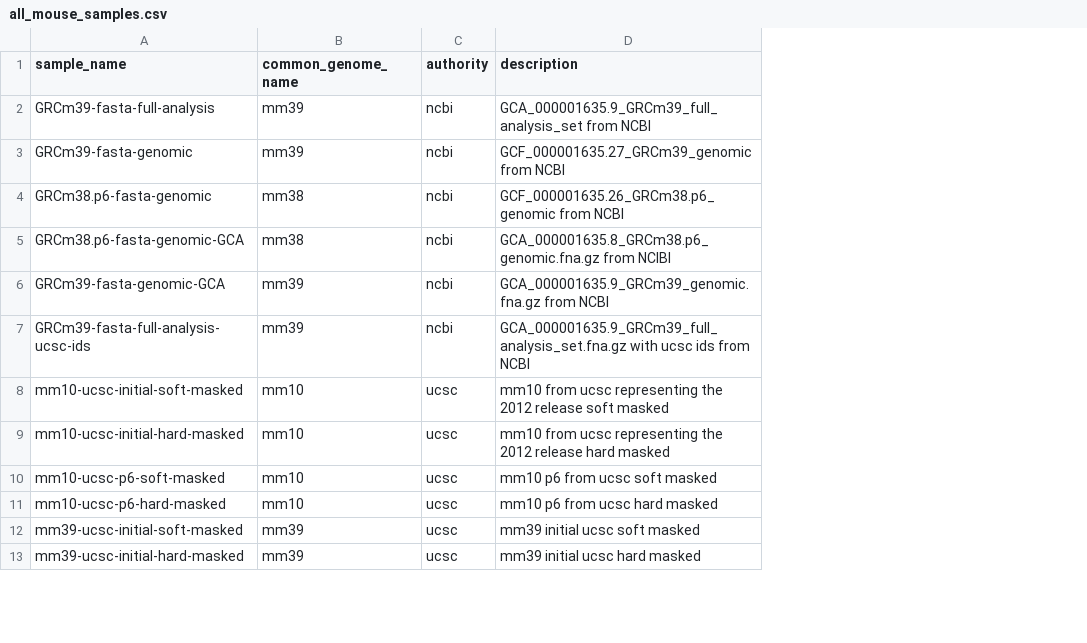
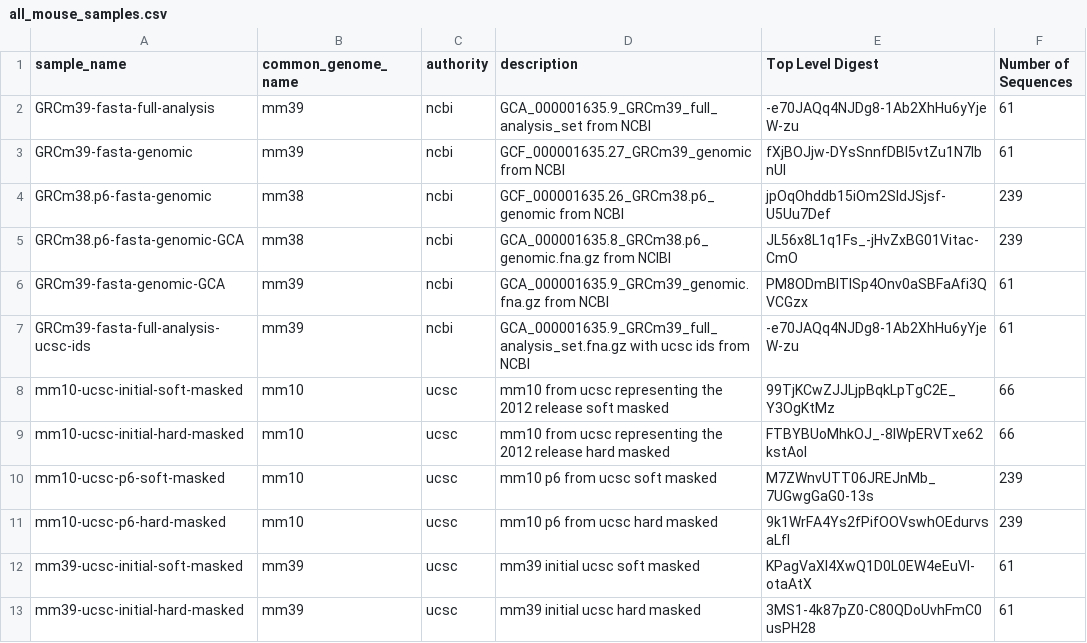
Before and after one commit to refgenie/refgenomes.databio.org, a CSV file: scripts/seq_col_comparison/sample_lists/all_mouse_samples.csv, drawn as a sheet; only a part is shown; the diff names each change by its address in the sheet, - before the commit and + after, or states it on an @@ line.

```diff
--- a/scripts/seq_col_comparison/sample_lists/all_mouse_samples.csv
+++ b/scripts/seq_col_comparison/sample_lists/all_mouse_samples.csv
+column E (Top Level Digest), rows 2-13: -e70JAQq4NJDg8-1Ab2XhHu6yYjeW-zu | fXjBOJjw-DYsSnnfDBl5vtZu1N7lbnUl | jpOqOhddb15iOm2SIdJSjsf-U5Uu7Def | JL56x8L1q1Fs_-jHvZxBG01Vitac-CmO | PM8ODmBlTISp4Onv0aSBFaAfi3QVCGzx | -e70JAQq4NJDg8-1Ab2XhHu6yYjeW-zu | 99TjKCwZJJLjpBqkLpTgC2E_Y3OgKtMz | FTBYBUoMhkOJ_-8lWpERVTxe62kstAol | M7ZWnvUTT06JREJnMb_7UGwgGaG0-13s | 9k1WrFA4Ys2fPifOOVswhOEdurvsaLfI | KPagVaXI4XwQ1D0L0EW4eEuVl-otaAtX | 3MS1-4k87pZ0-C80QDoUvhFmC0usPH28
+column F (Number of Sequences), rows 2-13: 61 | 61 | 239 | 239 | 61 | 61 | 66 | 66 | 239 | 239 | 61 | 61
```
Also changed, not shown: scripts/seq_col_comparison/sample_lists/all_human_samples.csv, scripts/seq_col_comparison/sample_lists/hg19p13_samples.csv, 4 other files.
